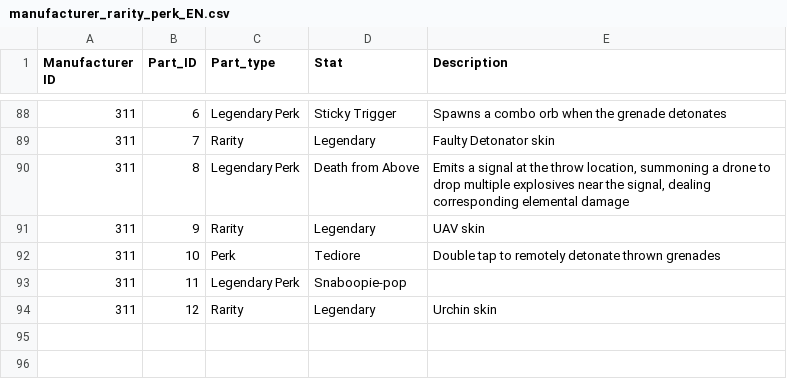
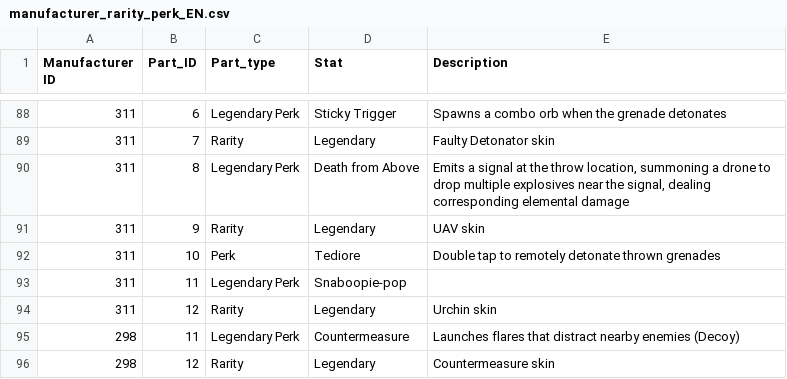
Before and after one commit to skeletor601/BL4-SaveEditor, a CSV file: grenade/manufacturer_rarity_perk_EN.csv, drawn as a sheet; only a part is shown, gaps mark what is left out.

```diff
--- a/grenade/manufacturer_rarity_perk_EN.csv
+++ b/grenade/manufacturer_rarity_perk_EN.csv
@@ -94 +94,3 @@ Manufacturer ID,Part_ID,Part_type,Stat,Description
 311,12,Rarity,Legendary,Urchin skin
+298,11,Legendary Perk,Countermeasure,Launches flares that distract nearby enemies (Decoy)
+298,12,Rarity,Legendary,Countermeasure skin
```
Also changed, not shown: 13 other files.
